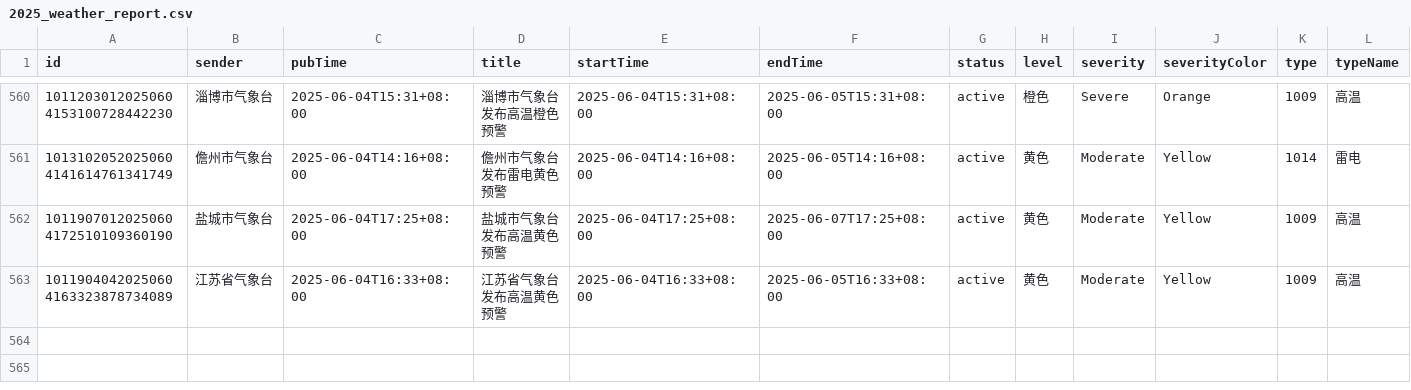
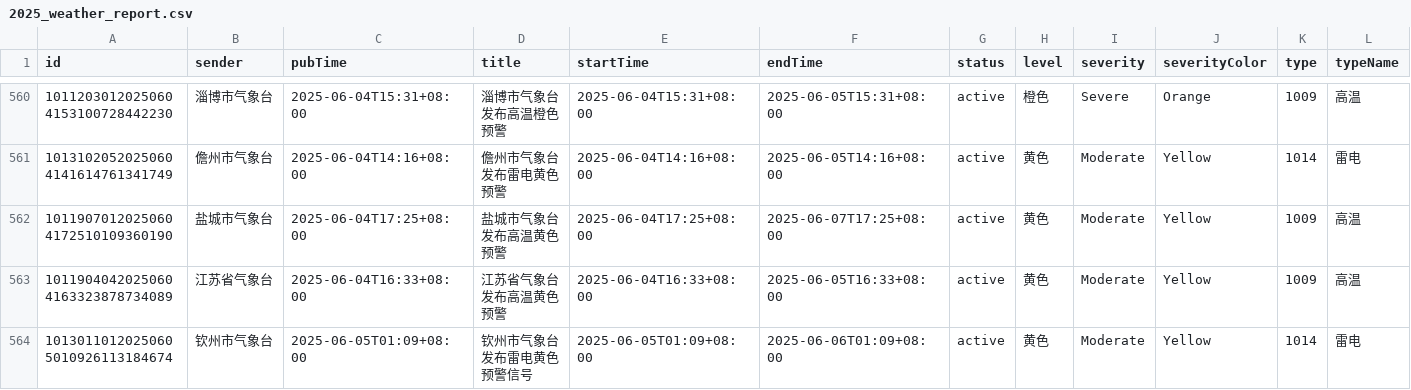
Before and after one commit to jinde98/weatherwarn, a CSV file: 2025_weather_report.csv, drawn as a sheet; only a part is shown, gaps mark what is left out; rows hold the shown columns only; the diff names each change by its address in the sheet, - before the commit and + after, or states it on an @@ line.

Commit message:
Update data

```diff
--- a/2025_weather_report.csv
+++ b/2025_weather_report.csv
+row 564: 10130110120250605010926113184674 | 钦州市气象台 | 2025-06-05T01:09+08:00 | 钦州市气象台发布雷电黄色预警信号 | 2025-06-05T01:09+08:00 | 2025-06-06T01:09+08:00 | active | 黄色 | Moderate | Yellow | 1014 | 雷电
```
